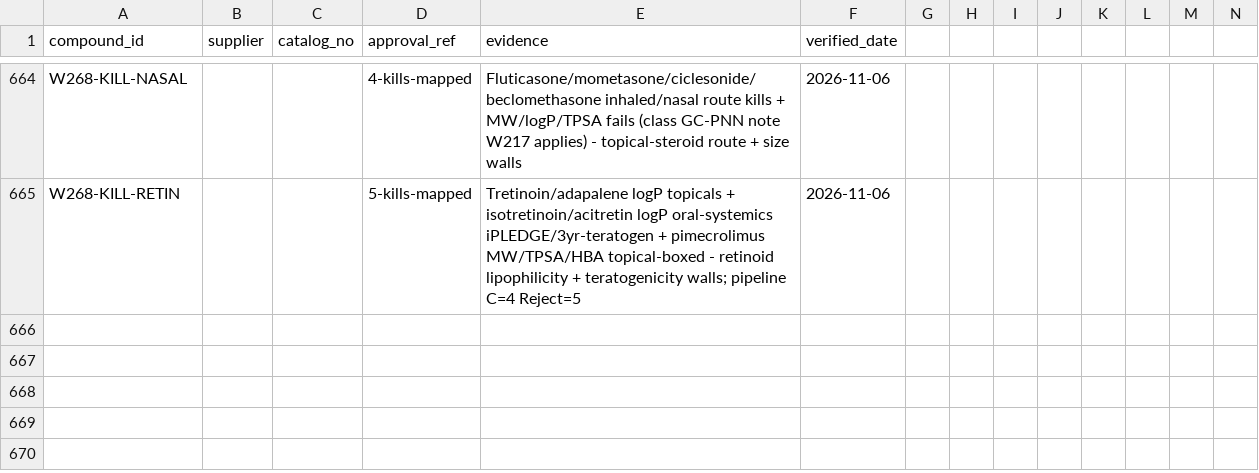
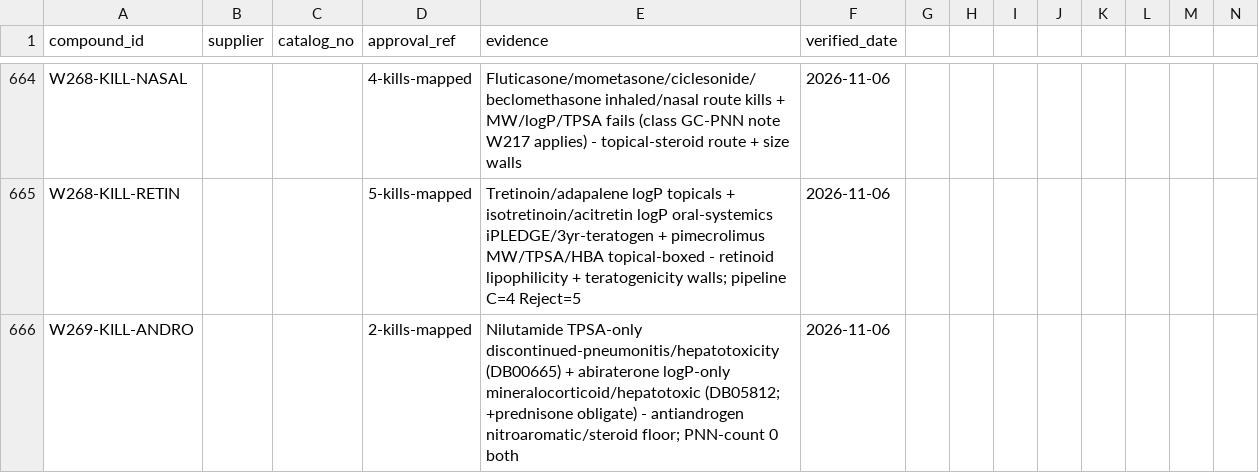
Before and after one commit to AegeanWorks/PNN, a CSV file: data/compounds/waves/obtainability_proofs.csv, drawn as a sheet; only a part is shown, gaps mark what is left out; rows hold the shown columns only; the diff names each change by its address in the sheet, - before the commit and + after, or states it on an @@ line.

Commit message:
feat(waves): wave269 antiandrogen remainder kill mapping
2 kills (nilutamide TPSA + withdrawal; abiraterone logP + mineralocorticoid). Gates: run.py OK, 222 OK, aikit 4/4.

```diff
--- a/data/compounds/waves/obtainability_proofs.csv
+++ b/data/compounds/waves/obtainability_proofs.csv
+row 666: W269-KILL-ANDRO |  |  | 2-kills-mapped | Nilutamide TPSA-only discontinued-pneumonitis/hepatotoxicity (DB00665) + abiraterone logP-only mineralocorticoid/hepatotoxic (DB05812; +prednisone obligate) - antiandrogen nitroaromatic/steroid floor; PNN-count 0 both | 2026-11-06
```
Also changed, not shown: 1 other file.
